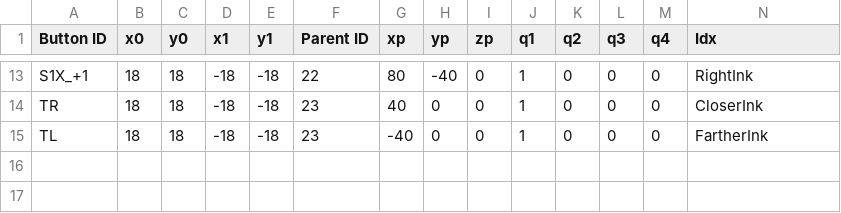
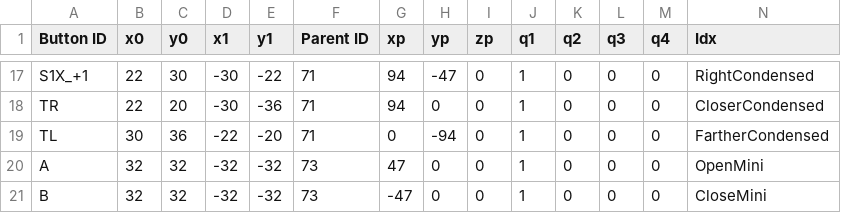
Before and after one commit to enunezs/DiegeticGazeControl, a CSV file: src/diegetic_button_pkg/button_maps/ButtonMap - O-Joy V2.1.csv, drawn as a sheet; only a part is shown, gaps mark what is left out; addresses are those after the commit; rows hold the shown columns only; the diff covers the shown part only; the diff names each change by its address in the sheet, - before the commit and + after, or states it on an @@ line.

```diff
--- a/src/diegetic_button_pkg/button_maps/ButtonMap - O-Joy V2.1.csv
+++ b/src/diegetic_button_pkg/button_maps/ButtonMap - O-Joy V2.1.csv
-B17:B18 (x0): 18
+B17:B18 (x0): 22
-C17 (y0): 18
+C17 (y0): 30
-D17:D18 (x1): -18
+D17:D18 (x1): -30
-E17 (y1): -18
+E17 (y1): -22
-F17 (Parent ID): 22
+F17 (Parent ID): 71
-G17 (xp): 80
+G17 (xp): 94
-H17 (yp): -40
+H17 (yp): -47
-N17 (Idx): RightInk
+N17 (Idx): RightCondensed
-C18 (y0): 18
+C18 (y0): 20
-E18 (y1): -18
+E18 (y1): -36
-F18:F19 (Parent ID): 23
+F18:F19 (Parent ID): 71
-G18 (xp): 40
+G18 (xp): 94
-N18 (Idx): CloserInk
+N18 (Idx): CloserCondensed
-B19 (x0): 18
+B19 (x0): 30
-C19 (y0): 18
+C19 (y0): 36
-D19 (x1): -18
+D19 (x1): -22
-E19 (y1): -18
+E19 (y1): -20
-G19 (xp): -40
+G19 (xp): 0
-H19 (yp): 0
+H19 (yp): -94
-N19 (Idx): FartherInk
+N19 (Idx): FartherCondensed
+row 20: A | 32 | 32 | -32 | -32 | 73 | 47 | 0 | 0 | 1 | 0 | 0 | 0 | OpenMini
+row 21: B | 32 | 32 | -32 | -32 | 73 | -47 | 0 | 0 | 1 | 0 | 0 | 0 | CloseMini
```
Also changed, not shown: 4 added rows and 80 edited cells elsewhere in this file, 9 other files.
